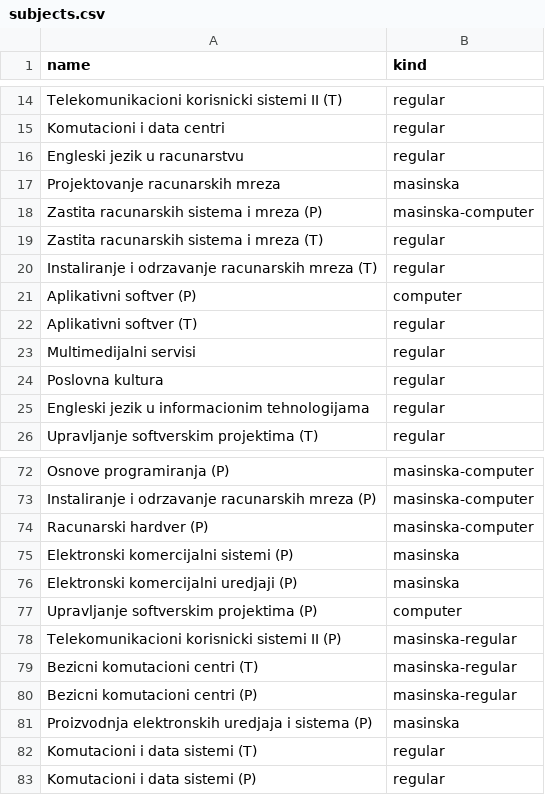
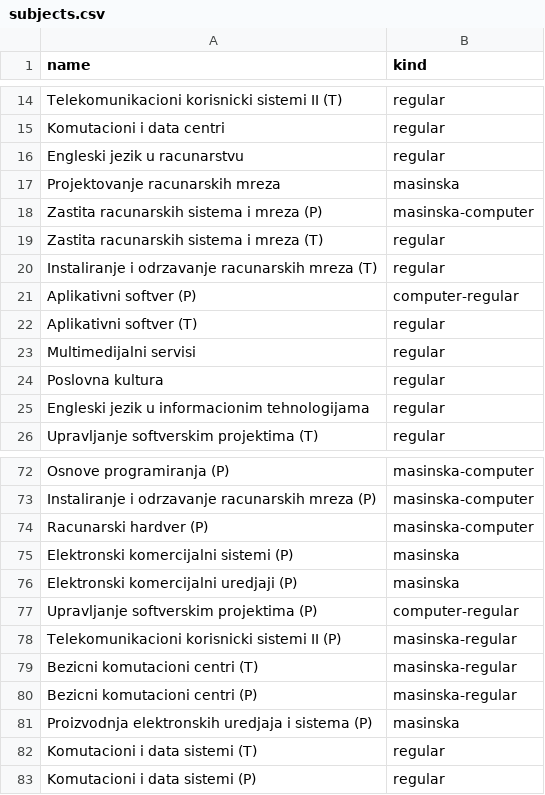
Before and after one commit to haris-sabotic/project-tomoyo, a CSV file: backend/import/subjects.csv, drawn as a sheet; only a part is shown, gaps mark what is left out.

```diff
--- a/backend/import/subjects.csv
+++ b/backend/import/subjects.csv
@@ -20,3 +20,3 @@ Zastita racunarskih sistema i mreza (T),regular
 Instaliranje i odrzavanje racunarskih mreza (T),regular
-Aplikativni softver (P),computer
+Aplikativni softver (P),computer-regular
 Aplikativni softver (T),regular
@@ -76,3 +76,3 @@ Elektronski komercijalni sistemi (P),masinska
 Elektronski komercijalni uredjaji (P),masinska
-Upravljanje softverskim projektima (P),computer
+Upravljanje softverskim projektima (P),computer-regular
 Telekomunikacioni korisnicki sistemi II (P),masinska-regular
```
Also changed, not shown: backend/export/relations.csv, backend/import/relations.csv, 26 other files.
